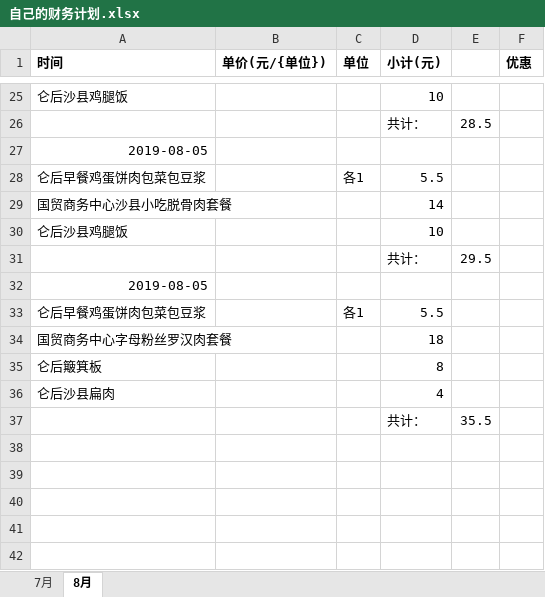
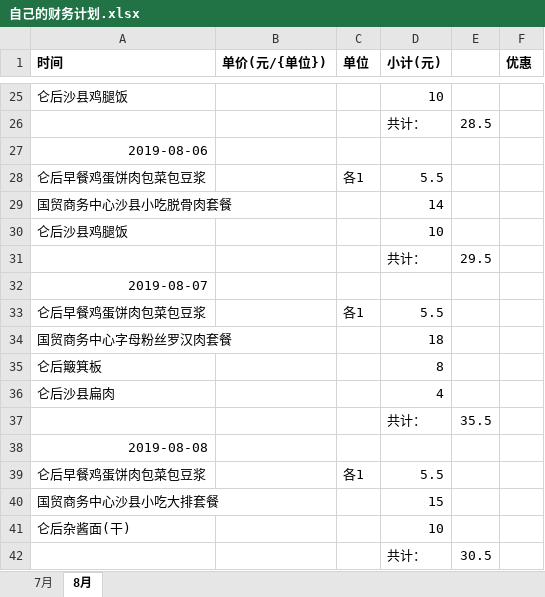
Before and after one commit to asx030609/FileSave, an Excel workbook: 自己的财务计划.xlsx, sheet 8月, drawn as a sheet; only a part is shown, gaps mark what is left out; values as stored, in another font and other column widths than the file's, no borders; the diff names each change by its address in the sheet, - before the commit and + after, or states it on an @@ line.

Commit message:
20190808

```diff
--- a/自己的财务计划.xlsx (sheet 8月)
+++ b/自己的财务计划.xlsx (sheet 8月)
-A27 (时间): 2019-08-05
+A27 (时间): 2019-08-06
-A32 (时间): 2019-08-05
+A32 (时间): 2019-08-07
+row 38: 2019-08-08
+row 39: 仑后早餐鸡蛋饼肉包菜包豆浆 |  | 各1 | 5.5
+row 40: 国贸商务中心沙县小吃大排套餐 |  |  | 15
+row 41: 仑后杂酱面(干) |  |  | 10
+row 42:  |  |  | 共计： | 30.5
```
